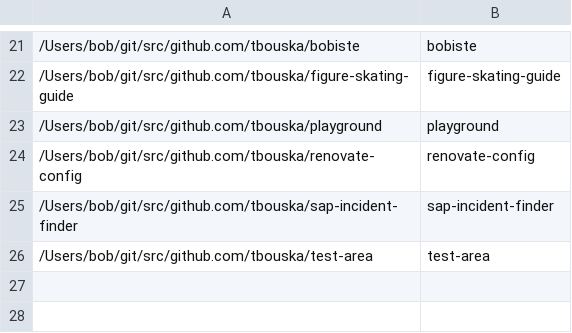
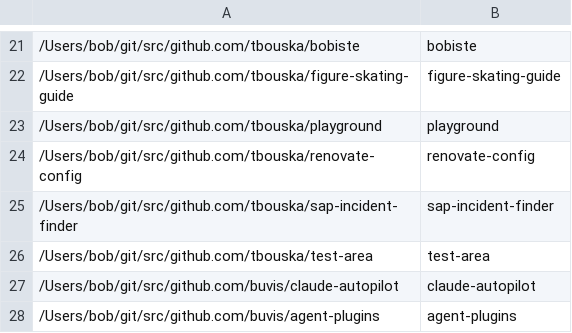
Before and after one commit to buvis/home, a CSV file: .config/gita/repos.csv, drawn as a sheet; only a part is shown, gaps mark what is left out; the diff names each change by its address in the sheet, - before the commit and + after, or states it on an @@ line.

Commit message:
chore(config): register new buvis repos in gita
Adds claude-autopilot and agent-plugins; gh rewrote its hosts.yml user entry as an empty map.

```diff
--- a/.config/gita/repos.csv
+++ b/.config/gita/repos.csv
+row 27: /Users/bob/git/src/github.com/buvis/claude-autopilot | claude-autopilot
+row 28: /Users/bob/git/src/github.com/buvis/agent-plugins | agent-plugins
```
Also changed, not shown: 1 other file.
